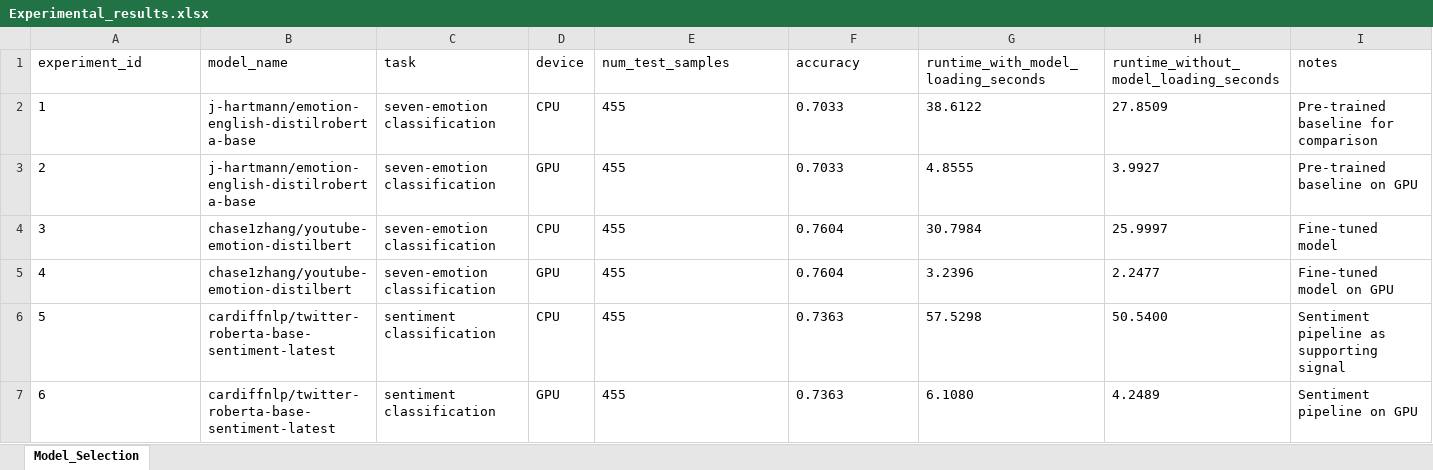
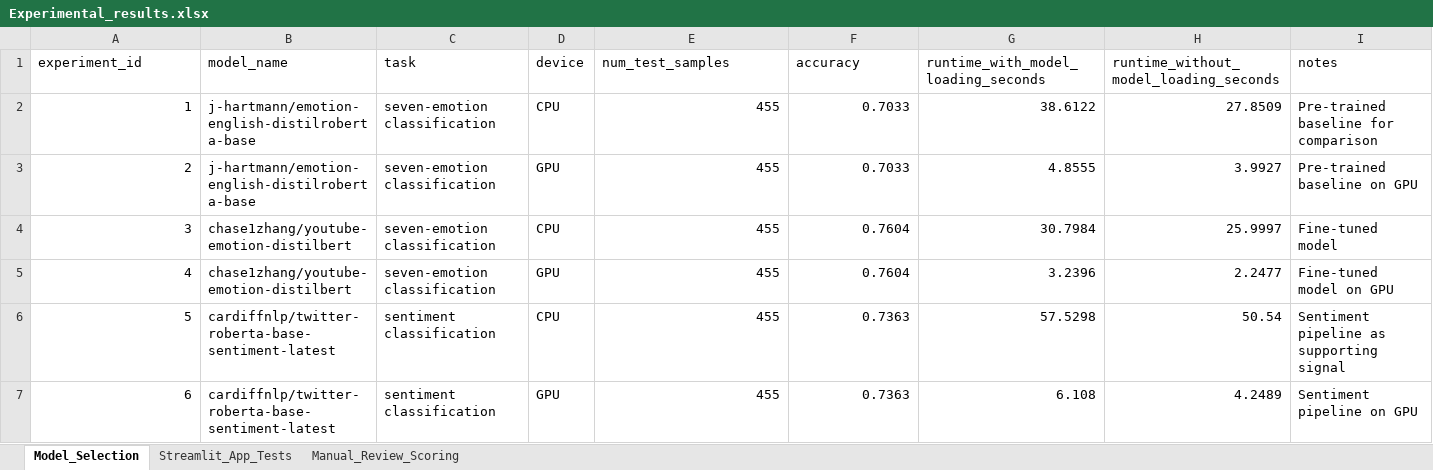
Before and after one commit to chasezhang1999/youtube-emotion-analyzer, an Excel workbook: experiments/Experimental_results.xlsx, sheet Model_Selection, drawn as a sheet; values as stored, in another font and other column widths than the file's, no borders; the diff names each change by its address in the sheet, - before the commit and + after, or states it on an @@ line.

```diff
--- a/experiments/Experimental_results.xlsx (sheet Model_Selection)
+++ b/experiments/Experimental_results.xlsx (sheet Model_Selection)
+sheet tab: Streamlit_App_Tests
+sheet tab: Manual_Review_Scoring
-A2:A7 alignment: left
+A2:A7 alignment: right
-E2:H5 alignment: left
+E2:H5 alignment: right
-E6:G6 alignment: left
+E6:G6 alignment: right
-H6: 50.5400
+H6: 50.54
-E7:F7 alignment: left
+E7:F7 alignment: right
-G7: 6.1080
+G7: 6.108
-H7 alignment: left
+H7 alignment: right
```
Also changed, not shown: 3 other files.
